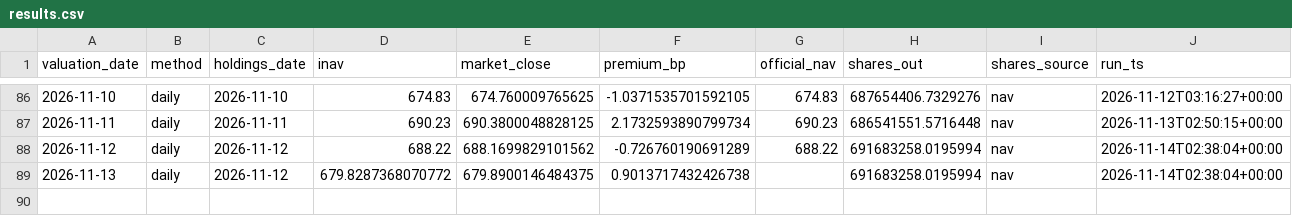
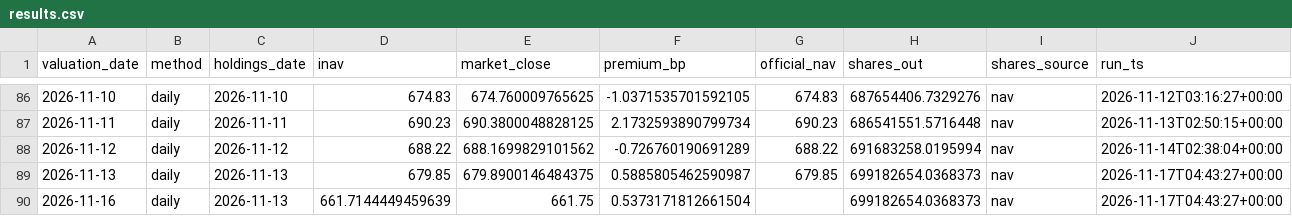
Before and after one commit to vanshwahi01/qqq-inav-monitor, a CSV file: output/results.csv, drawn as a sheet; only a part is shown, gaps mark what is left out.

```diff
--- a/output/results.csv
+++ b/output/results.csv
@@ -88,2 +88,3 @@ valuation_date,method,holdings_date,inav,market_close,premium_bp,official_nav,sh
 2026-11-12,daily,2026-11-12,688.22,688.1699829101562,-0.726760190691289,688.22,691683258.0195994,nav,2026-11-14T02:38:04+00:00
-2026-11-13,daily,2026-11-12,679.8287368070772,679.8900146484375,0.9013717432426738,,691683258.0195994,nav,2026-11-14T02:38:04+00:00
+2026-11-13,daily,2026-11-13,679.85,679.8900146484375,0.5885805462590987,679.85,699182654.0368373,nav,2026-11-17T04:43:27+00:00
+2026-11-16,daily,2026-11-13,661.7144449459639,661.75,0.5373171812661504,,699182654.0368373,nav,2026-11-17T04:43:27+00:00
```
Also changed, not shown: 4 other files.
